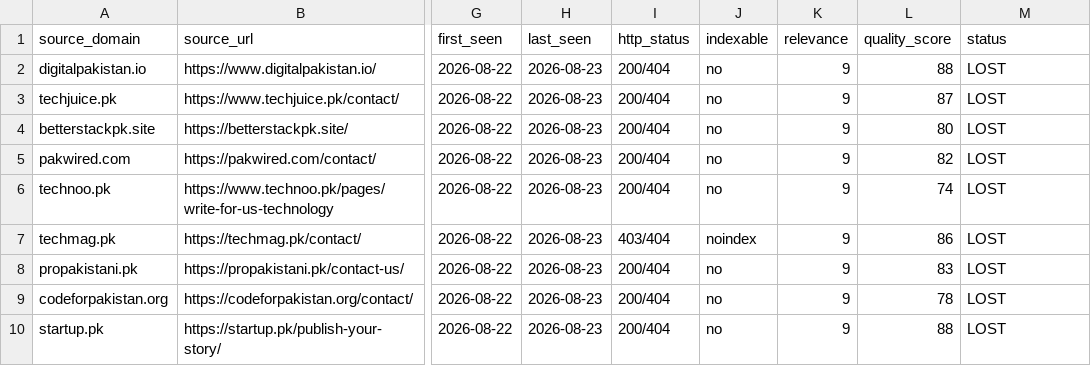
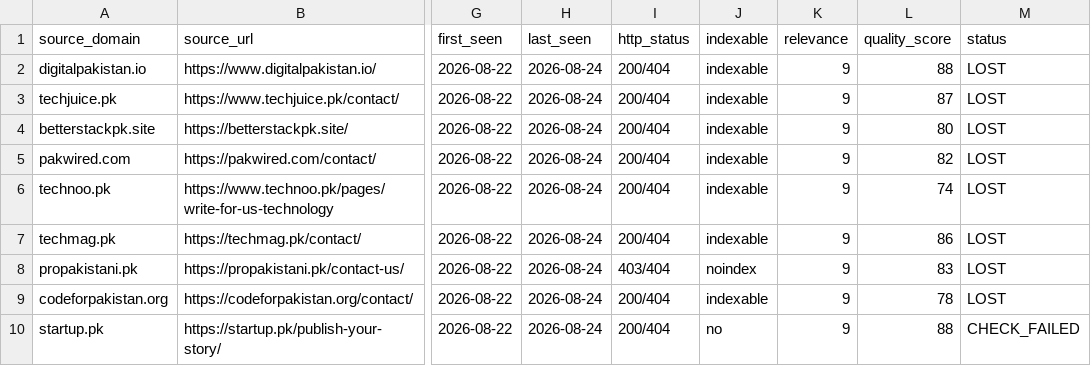
Before and after one commit to omiijutt120/ai-tools-pak, a CSV file: SEO/BACKLINK-TRACKER.csv, drawn as a sheet; only a part is shown, gaps mark what is left out; the diff names each change by its address in the sheet, - before the commit and + after, or states it on an @@ line.

```diff
--- a/SEO/BACKLINK-TRACKER.csv
+++ b/SEO/BACKLINK-TRACKER.csv
-H2:H10 (last_seen): 2026-08-23
+H2:H10 (last_seen): 2026-08-24
-J2:J6 (indexable): no
+J2:J6 (indexable): indexable
-I7 (http_status): 403/404
+I7 (http_status): 200/404
-J7 (indexable): noindex
+J7 (indexable): indexable
-I8 (http_status): 200/404
+I8 (http_status): 403/404
-J8 (indexable): no
+J8 (indexable): noindex
-J9 (indexable): no
+J9 (indexable): indexable
-M10 (status): LOST
+M10 (status): CHECK_FAILED
```
Also changed, not shown: SEO/BACKLINK-PROSPECTS.csv.
